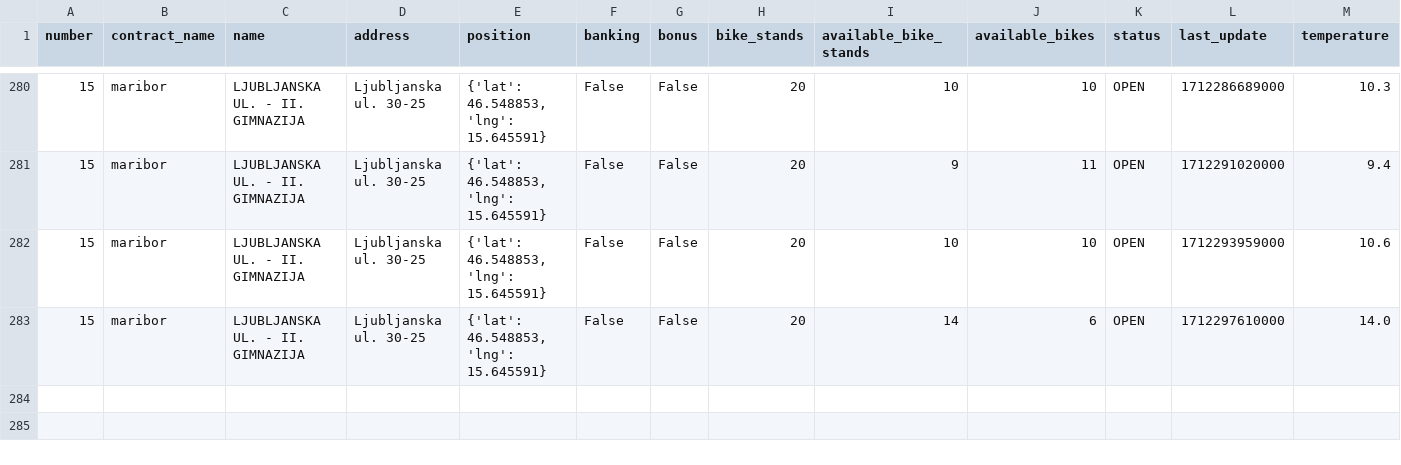
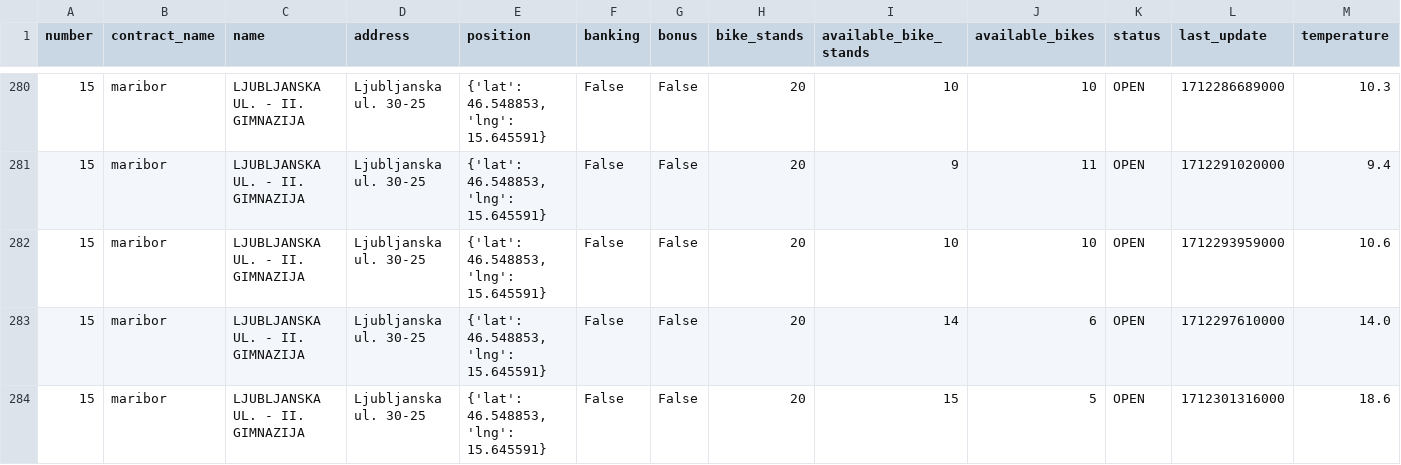
Before and after one commit to jasasuster/mbajk_prediction_system, a CSV file: data/processed/15.csv, drawn as a sheet; only a part is shown, gaps mark what is left out; rows hold the shown columns only; the diff names each change by its address in the sheet, - before the commit and + after, or states it on an @@ line.

```diff
--- a/data/processed/15.csv
+++ b/data/processed/15.csv
+row 284: 15 | maribor | LJUBLJANSKA UL. - II. GIMNAZIJA | Ljubljanska ul. 30-25 | {'lat': 46.548853, 'lng': 15.645591} | False | False | 20 | 15 | 5 | OPEN | 1712301316000 | 18.6
```
Also changed, not shown: data/processed/13.csv, data/processed/21.csv, 28 other files.
